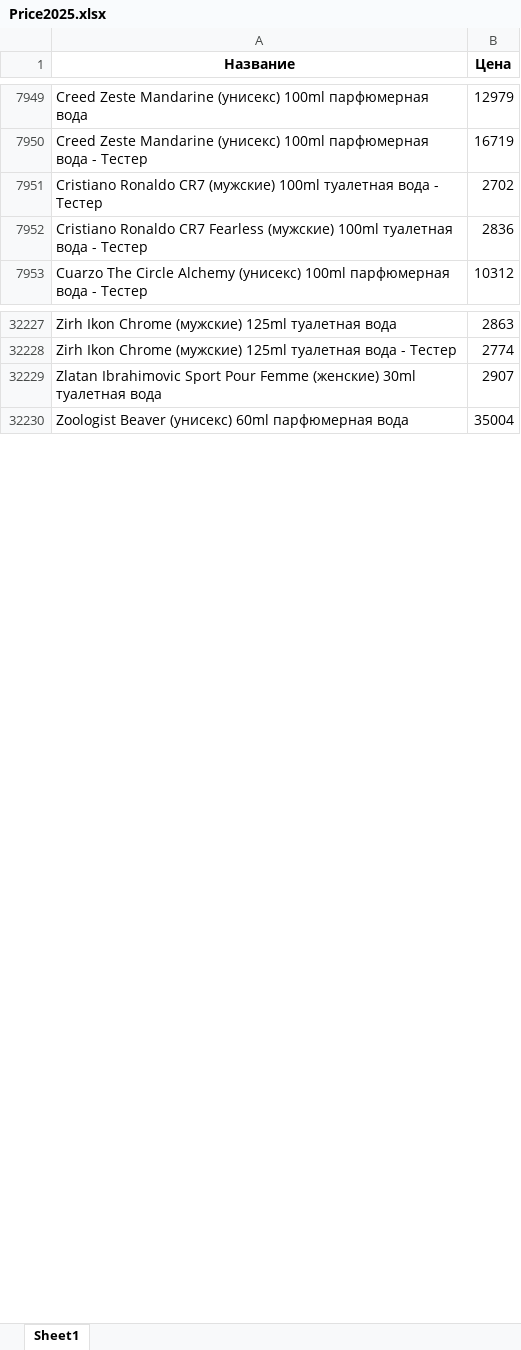
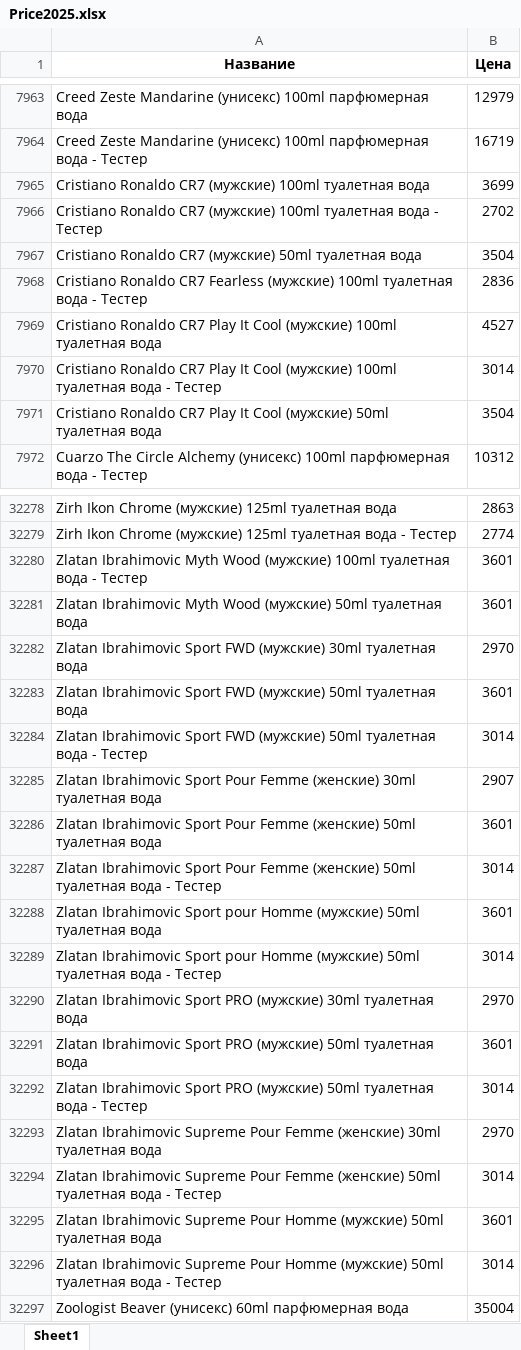
Before and after one commit to dykparf/PL, an Excel workbook: Price2025.xlsx, sheet Sheet1, drawn as a sheet; only a part is shown, gaps mark what is left out; values as stored, in another font and other column widths than the file's, no borders; the diff covers the shown part only; the diff names each change by its address in the sheet, - before the commit and + after, or states it on an @@ line.

```diff
--- a/Price2025.xlsx (sheet Sheet1)
+++ b/Price2025.xlsx (sheet Sheet1)
+row 7965: Cristiano Ronaldo CR7 (мужские) 100ml туалетная вода | 3699
+row 7967: Cristiano Ronaldo CR7 (мужские) 50ml туалетная вода | 3504
+row 7969: Cristiano Ronaldo CR7 Play It Cool (мужские) 100ml туалетная вода | 4527
+row 7970: Cristiano Ronaldo CR7 Play It Cool (мужские) 100ml туалетная вода - Тестер | 3014
+row 7971: Cristiano Ronaldo CR7 Play It Cool (мужские) 50ml туалетная вода | 3504
+row 32280: Zlatan Ibrahimovic Myth Wood (мужские) 100ml туалетная вода - Тестер | 3601
+row 32281: Zlatan Ibrahimovic Myth Wood (мужские) 50ml туалетная вода | 3601
+row 32282: Zlatan Ibrahimovic Sport FWD (мужские) 30ml туалетная вода | 2970
+row 32283: Zlatan Ibrahimovic Sport FWD (мужские) 50ml туалетная вода | 3601
+row 32284: Zlatan Ibrahimovic Sport FWD (мужские) 50ml туалетная вода - Тестер | 3014
+row 32286: Zlatan Ibrahimovic Sport Pour Femme (женские) 50ml туалетная вода | 3601
+row 32287: Zlatan Ibrahimovic Sport Pour Femme (женские) 50ml туалетная вода - Тестер | 3014
+row 32288: Zlatan Ibrahimovic Sport pour Homme (мужские) 50ml туалетная вода | 3601
+row 32289: Zlatan Ibrahimovic Sport pour Homme (мужские) 50ml туалетная вода - Тестер | 3014
+row 32290: Zlatan Ibrahimovic Sport PRO (мужские) 30ml туалетная вода | 2970
+row 32291: Zlatan Ibrahimovic Sport PRO (мужские) 50ml туалетная вода | 3601
+row 32292: Zlatan Ibrahimovic Sport PRO (мужские) 50ml туалетная вода - Тестер | 3014
+row 32293: Zlatan Ibrahimovic Supreme Pour Femme (женские) 30ml туалетная вода | 2970
+row 32294: Zlatan Ibrahimovic Supreme Pour Femme (женские) 50ml туалетная вода - Тестер | 3014
+row 32295: Zlatan Ibrahimovic Supreme Pour Homme (мужские) 50ml туалетная вода | 3601
+row 32296: Zlatan Ibrahimovic Supreme Pour Homme (мужские) 50ml туалетная вода - Тестер | 3014
```
Also changed, not shown: 65 added rows, 19 removed rows and 143 edited cells elsewhere in this sheet.
